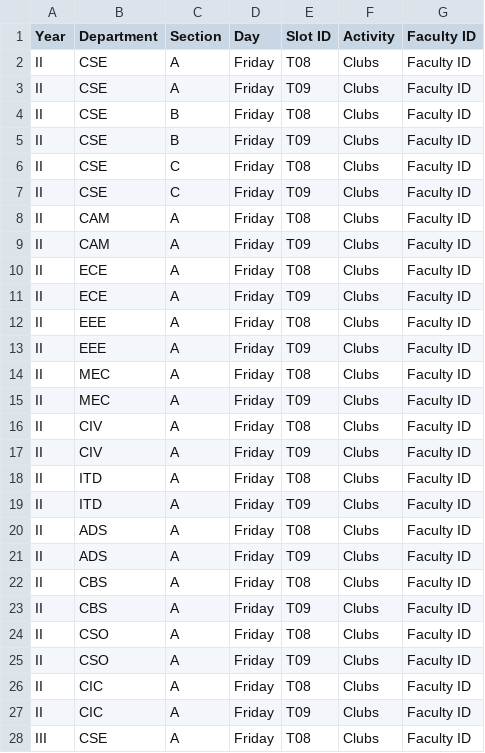
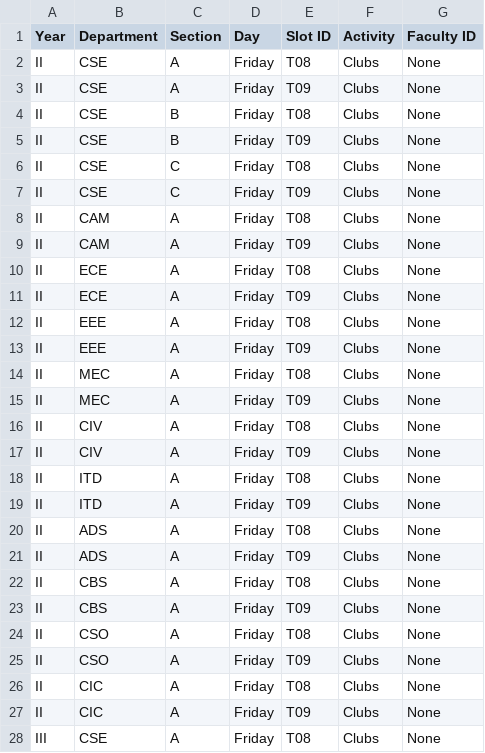
Before and after one commit to AdhimulamBhargavSaiViswanath-05/TimeTableGeneration, a CSV file: VVIT_TimeTable_All_Departments/ALL_DEPARTMENTS_COMBINED/Fixed Activities.csv, drawn as a sheet; only a part is shown; the diff covers the shown part only.

Commit message:
Update Fixed Activities.csv to remove Faculty IDs

```diff
--- a/VVIT_TimeTable_All_Departments/ALL_DEPARTMENTS_COMBINED/Fixed Activities.csv
+++ b/VVIT_TimeTable_All_Departments/ALL_DEPARTMENTS_COMBINED/Fixed Activities.csv
@@ -1,28 +1,28 @@
 Year,Department,Section,Day,Slot ID,Activity,Faculty ID
-II,CSE,A,Friday,T08,Clubs,Faculty ID
-II,CSE,A,Friday,T09,Clubs,Faculty ID
-II,CSE,B,Friday,T08,Clubs,Faculty ID
-II,CSE,B,Friday,T09,Clubs,Faculty ID
-II,CSE,C,Friday,T08,Clubs,Faculty ID
-II,CSE,C,Friday,T09,Clubs,Faculty ID
-II,CAM,A,Friday,T08,Clubs,Faculty ID
-II,CAM,A,Friday,T09,Clubs,Faculty ID
-II,ECE,A,Friday,T08,Clubs,Faculty ID
-II,ECE,A,Friday,T09,Clubs,Faculty ID
-II,EEE,A,Friday,T08,Clubs,Faculty ID
-II,EEE,A,Friday,T09,Clubs,Faculty ID
-II,MEC,A,Friday,T08,Clubs,Faculty ID
-II,MEC,A,Friday,T09,Clubs,Faculty ID
-II,CIV,A,Friday,T08,Clubs,Faculty ID
-II,CIV,A,Friday,T09,Clubs,Faculty ID
-II,ITD,A,Friday,T08,Clubs,Faculty ID
-II,ITD,A,Friday,T09,Clubs,Faculty ID
-II,ADS,A,Friday,T08,Clubs,Faculty ID
-II,ADS,A,Friday,T09,Clubs,Faculty ID
-II,CBS,A,Friday,T08,Clubs,Faculty ID
-II,CBS,A,Friday,T09,Clubs,Faculty ID
-II,CSO,A,Friday,T08,Clubs,Faculty ID
-II,CSO,A,Friday,T09,Clubs,Faculty ID
-II,CIC,A,Friday,T08,Clubs,Faculty ID
-II,CIC,A,Friday,T09,Clubs,Faculty ID
-III,CSE,A,Friday,T08,Clubs,Faculty ID
+II,CSE,A,Friday,T08,Clubs,None
+II,CSE,A,Friday,T09,Clubs,None
+II,CSE,B,Friday,T08,Clubs,None
+II,CSE,B,Friday,T09,Clubs,None
+II,CSE,C,Friday,T08,Clubs,None
+II,CSE,C,Friday,T09,Clubs,None
+II,CAM,A,Friday,T08,Clubs,None
+II,CAM,A,Friday,T09,Clubs,None
+II,ECE,A,Friday,T08,Clubs,None
+II,ECE,A,Friday,T09,Clubs,None
+II,EEE,A,Friday,T08,Clubs,None
+II,EEE,A,Friday,T09,Clubs,None
+II,MEC,A,Friday,T08,Clubs,None
+II,MEC,A,Friday,T09,Clubs,None
+II,CIV,A,Friday,T08,Clubs,None
+II,CIV,A,Friday,T09,Clubs,None
+II,ITD,A,Friday,T08,Clubs,None
+II,ITD,A,Friday,T09,Clubs,None
+II,ADS,A,Friday,T08,Clubs,None
+II,ADS,A,Friday,T09,Clubs,None
+II,CBS,A,Friday,T08,Clubs,None
+II,CBS,A,Friday,T09,Clubs,None
+II,CSO,A,Friday,T08,Clubs,None
+II,CSO,A,Friday,T09,Clubs,None
+II,CIC,A,Friday,T08,Clubs,None
+II,CIC,A,Friday,T09,Clubs,None
+III,CSE,A,Friday,T08,Clubs,None
```
Also changed, not shown: 34 edited cells elsewhere in this file.
